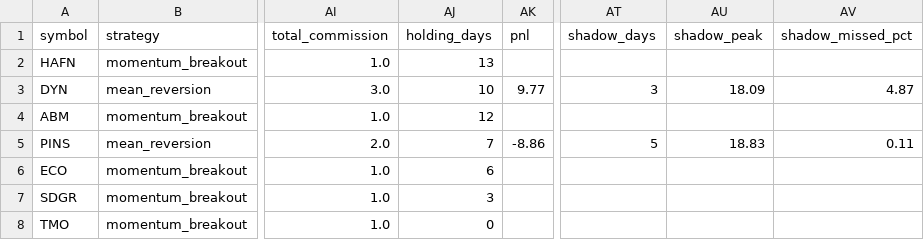
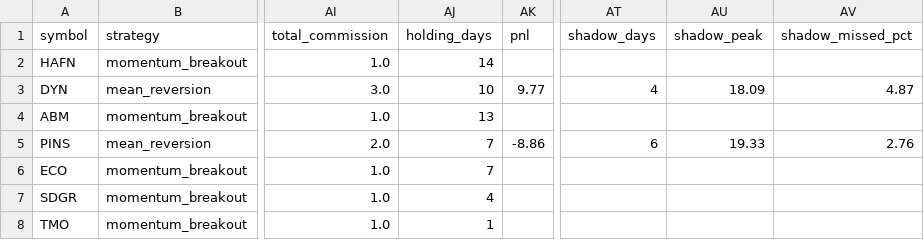
Before and after one commit to Rcks888/Ares, a CSV file: logs/trades_report.csv, drawn as a sheet; only a part is shown, gaps mark what is left out; the diff names each change by its address in the sheet, - before the commit and + after, or states it on an @@ line.

Commit message:
Ares V3 report 2026-09-22_13:32

```diff
--- a/logs/trades_report.csv
+++ b/logs/trades_report.csv
-AJ2 (holding_days): 13
+AJ2 (holding_days): 14
-AT3 (shadow_days): 3
+AT3 (shadow_days): 4
-AJ4 (holding_days): 12
+AJ4 (holding_days): 13
-AT5 (shadow_days): 5
+AT5 (shadow_days): 6
-AU5 (shadow_peak): 18.83
+AU5 (shadow_peak): 19.33
-AV5 (shadow_missed_pct): 0.11
+AV5 (shadow_missed_pct): 2.76
-AJ6 (holding_days): 6
+AJ6 (holding_days): 7
-AJ7 (holding_days): 3
+AJ7 (holding_days): 4
-AJ8 (holding_days): 0
+AJ8 (holding_days): 1
```
Also changed, not shown: 6 other files.
